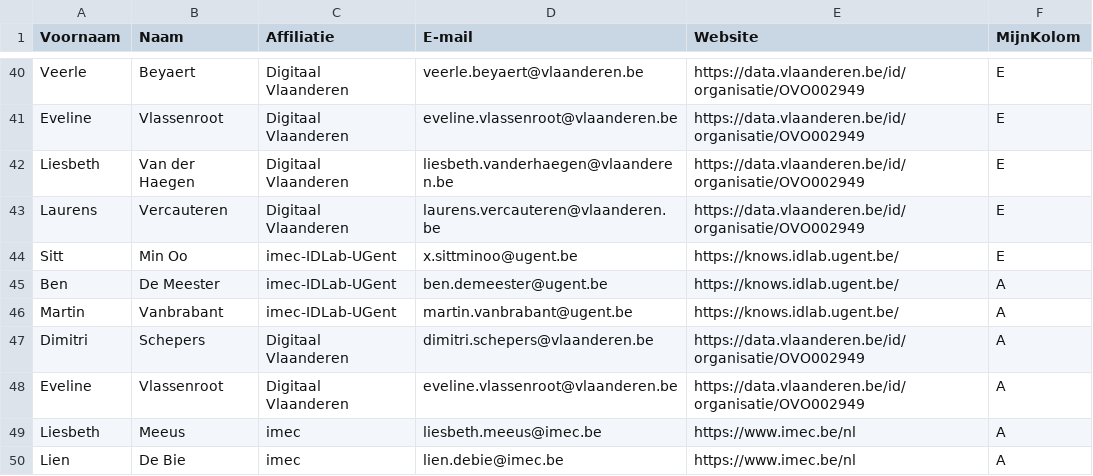
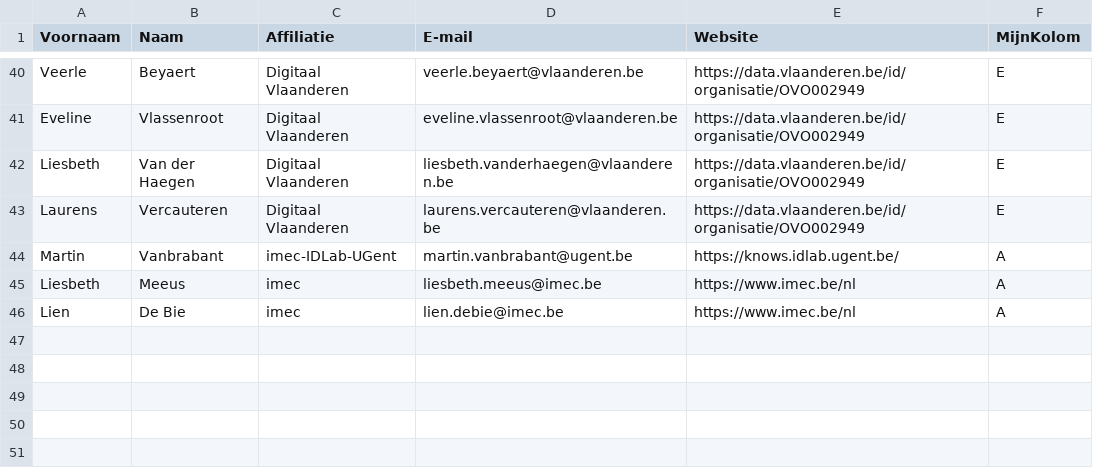
Before and after one commit to Informatievlaanderen/OSLOthema-Leercredential, a CSV file: stakeholders.csv, drawn as a sheet; only a part is shown, gaps mark what is left out; the diff names each change by its address in the sheet, - before the commit and + after, or states it on an @@ line.

```diff
--- a/stakeholders.csv
+++ b/stakeholders.csv
-row 44: Sitt | Min Oo | imec-IDLab-UGent | x.sittminoo@ugent.be | https://knows.idlab.ugent.be/ | E
-row 45: Ben | De Meester | imec-IDLab-UGent | ben.demeester@ugent.be | https://knows.idlab.ugent.be/ | A
-row 47: Dimitri | Schepers | Digitaal Vlaanderen | dimitri.schepers@vlaanderen.be | https://data.vlaanderen.be/id/organisatie/OVO002949 | A
-row 48: Eveline | Vlassenroot | Digitaal Vlaanderen | eveline.vlassenroot@vlaanderen.be | https://data.vlaanderen.be/id/organisatie/OVO002949 | A
```
Also changed, not shown: 1 other file.
